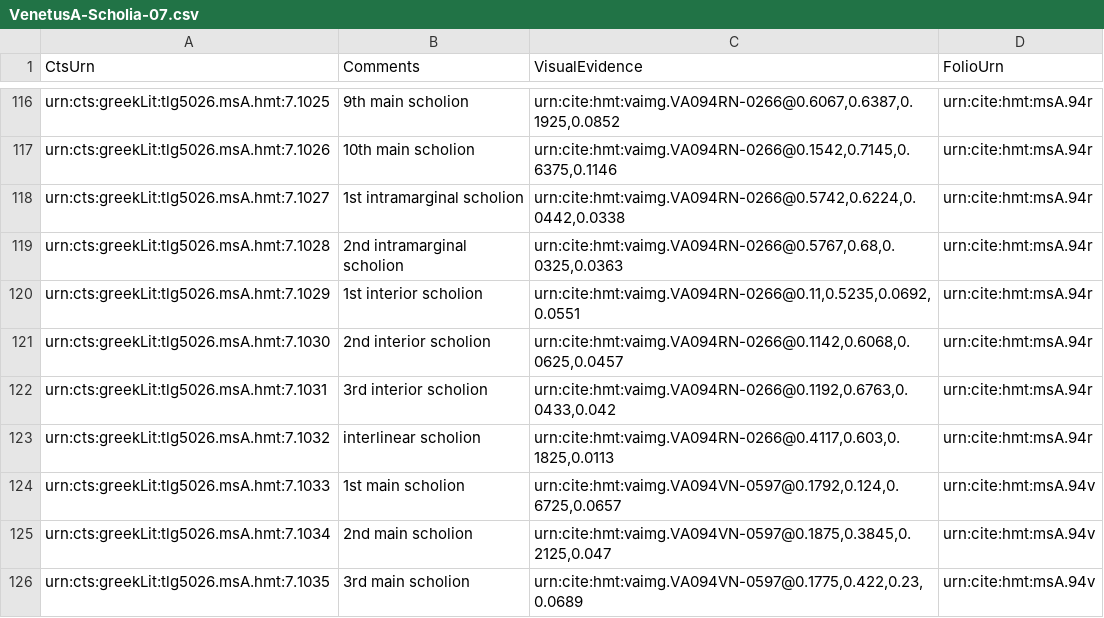
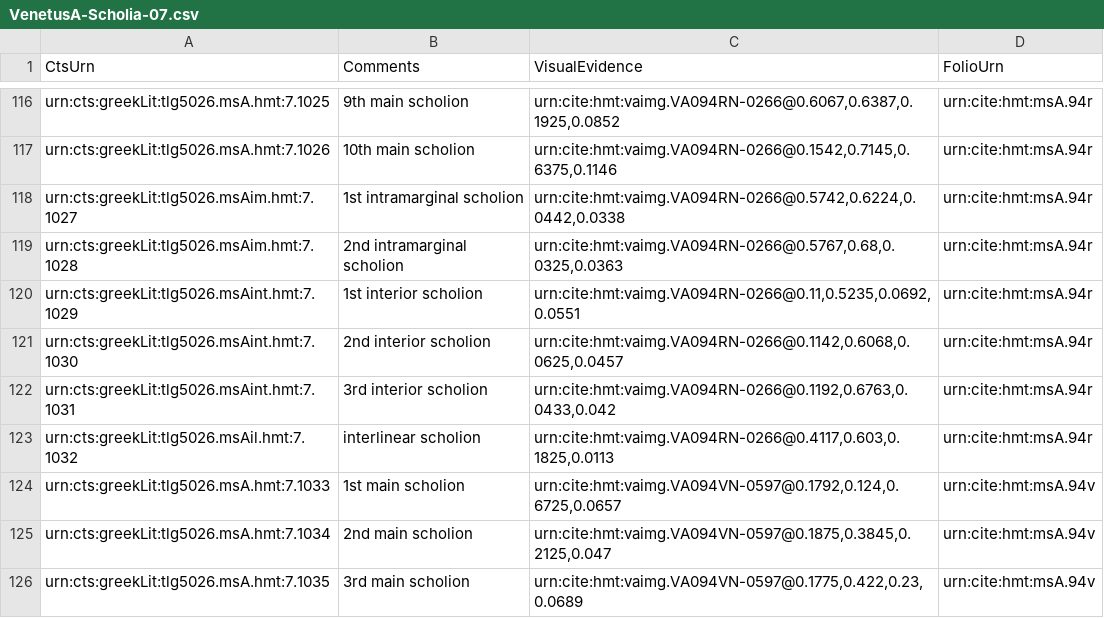
Before and after one commit to hmteditors/acmecleaners, a CSV file: VenetusA-Scholia-07.csv, drawn as a sheet; only a part is shown, gaps mark what is left out.

Commit message:
Update VenetusA-Scholia-07.csv
fixed miscategorized scholia on 94r

```diff
--- a/VenetusA-Scholia-07.csv
+++ b/VenetusA-Scholia-07.csv
@@ -117,8 +117,8 @@ urn:cts:greekLit:tlg5026.msA.hmt:7.1025,9th main scholion,"urn:cite:hmt:vaimg.VA
 urn:cts:greekLit:tlg5026.msA.hmt:7.1026,10th main scholion,"urn:cite:hmt:vaimg.VA094RN-0266@0.1542,0.7145,0.6375,0.1146",urn:cite:hmt:msA.94r
-urn:cts:greekLit:tlg5026.msA.hmt:7.1027,1st intramarginal scholion,"urn:cite:hmt:vaimg.VA094RN-0266@0.5742,0.6224,0.0442,0.0338",urn:cite:hmt:msA.94r
-urn:cts:greekLit:tlg5026.msA.hmt:7.1028,2nd intramarginal scholion,"urn:cite:hmt:vaimg.VA094RN-0266@0.5767,0.68,0.0325,0.0363",urn:cite:hmt:msA.94r
-urn:cts:greekLit:tlg5026.msA.hmt:7.1029,1st interior scholion,"urn:cite:hmt:vaimg.VA094RN-0266@0.11,0.5235,0.0692,0.0551",urn:cite:hmt:msA.94r
-urn:cts:greekLit:tlg5026.msA.hmt:7.1030,2nd interior scholion,"urn:cite:hmt:vaimg.VA094RN-0266@0.1142,0.6068,0.0625,0.0457",urn:cite:hmt:msA.94r
-urn:cts:greekLit:tlg5026.msA.hmt:7.1031,3rd interior scholion,"urn:cite:hmt:vaimg.VA094RN-0266@0.1192,0.6763,0.0433,0.042",urn:cite:hmt:msA.94r
-urn:cts:greekLit:tlg5026.msA.hmt:7.1032,interlinear scholion,"urn:cite:hmt:vaimg.VA094RN-0266@0.4117,0.603,0.1825,0.0113",urn:cite:hmt:msA.94r
+urn:cts:greekLit:tlg5026.msAim.hmt:7.1027,1st intramarginal scholion,"urn:cite:hmt:vaimg.VA094RN-0266@0.5742,0.6224,0.0442,0.0338",urn:cite:hmt:msA.94r
+urn:cts:greekLit:tlg5026.msAim.hmt:7.1028,2nd intramarginal scholion,"urn:cite:hmt:vaimg.VA094RN-0266@0.5767,0.68,0.0325,0.0363",urn:cite:hmt:msA.94r
+urn:cts:greekLit:tlg5026.msAint.hmt:7.1029,1st interior scholion,"urn:cite:hmt:vaimg.VA094RN-0266@0.11,0.5235,0.0692,0.0551",urn:cite:hmt:msA.94r
+urn:cts:greekLit:tlg5026.msAint.hmt:7.1030,2nd interior scholion,"urn:cite:hmt:vaimg.VA094RN-0266@0.1142,0.6068,0.0625,0.0457",urn:cite:hmt:msA.94r
+urn:cts:greekLit:tlg5026.msAint.hmt:7.1031,3rd interior scholion,"urn:cite:hmt:vaimg.VA094RN-0266@0.1192,0.6763,0.0433,0.042",urn:cite:hmt:msA.94r
+urn:cts:greekLit:tlg5026.msAil.hmt:7.1032,interlinear scholion,"urn:cite:hmt:vaimg.VA094RN-0266@0.4117,0.603,0.1825,0.0113",urn:cite:hmt:msA.94r
 urn:cts:greekLit:tlg5026.msA.hmt:7.1033,1st main scholion,"urn:cite:hmt:vaimg.VA094VN-0597@0.1792,0.124,0.6725,0.0657",urn:cite:hmt:msA.94v
```
